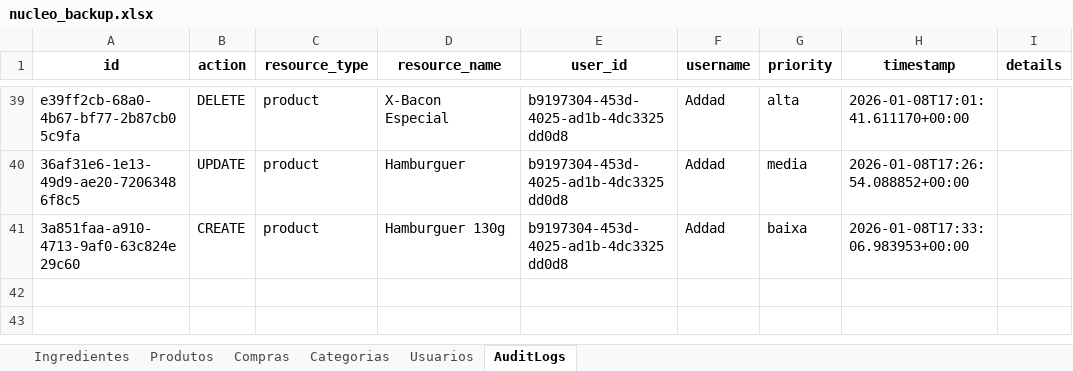
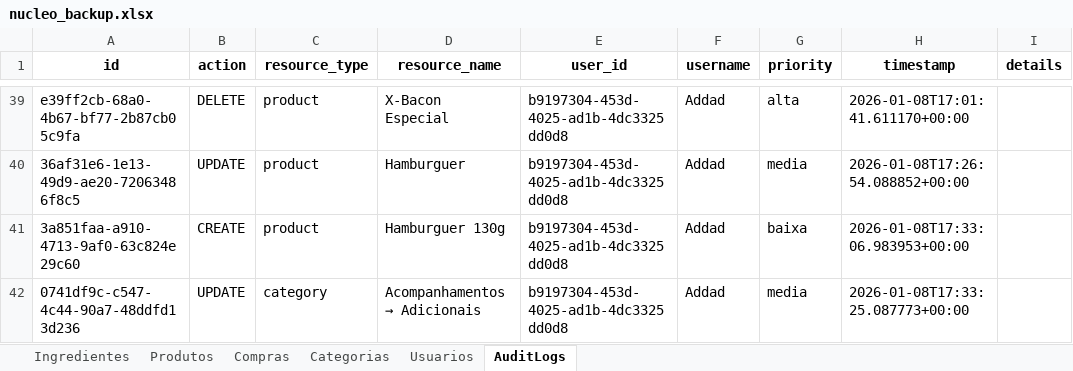
Before and after one commit to OAddad/Nucleo-Beta, an Excel workbook: backend/data_backup/nucleo_backup.xlsx, sheet AuditLogs, drawn as a sheet; only a part is shown, gaps mark what is left out; values as stored, in another font and other column widths than the file's, no borders; the diff names each change by its address in the sheet, - before the commit and + after, or states it on an @@ line.

```diff
--- a/backend/data_backup/nucleo_backup.xlsx (sheet AuditLogs)
+++ b/backend/data_backup/nucleo_backup.xlsx (sheet AuditLogs)
+row 42: 0741df9c-c547-4c44-90a7-48ddfd13d236 | UPDATE | category | Acompanhamentos → Adicionais | b9197304-453d-4025-ad1b-4dc3325dd0d8 | Addad | media | 2026-01-08T17:33:25.087773+00:00
```
Also changed, not shown: sheet Categorias, 1 other file.
